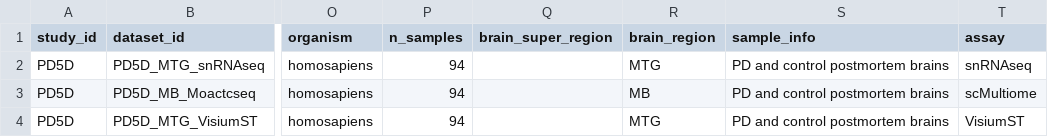
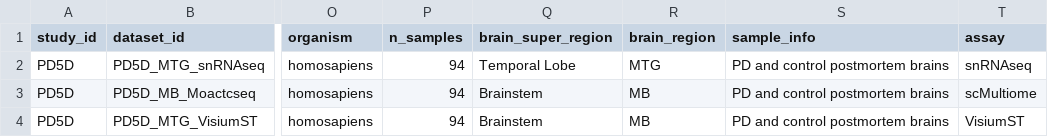
Before and after one commit to huruifeng/BrainDataPortal, a CSV file: backend/files/Dataset.csv, drawn as a sheet; only a part is shown, gaps mark what is left out; the diff names each change by its address in the sheet, - before the commit and + after, or states it on an @@ line.

```diff
--- a/backend/files/Dataset.csv
+++ b/backend/files/Dataset.csv
-Q2 (brain_super_region): (empty)
+Q2 (brain_super_region): Temporal Lobe
-Q3:Q4 (brain_super_region): (empty)
+Q3:Q4 (brain_super_region): Brainstem
-R4 (brain_region): MTG
+R4 (brain_region): MB
```
Also changed, not shown: 5 other files.
